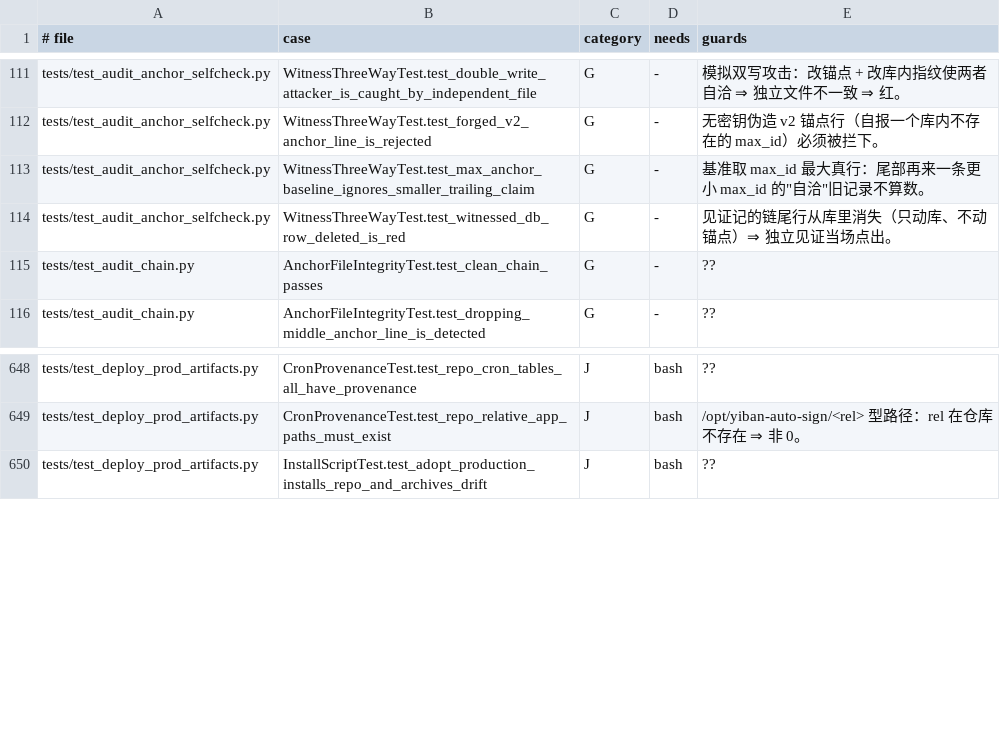
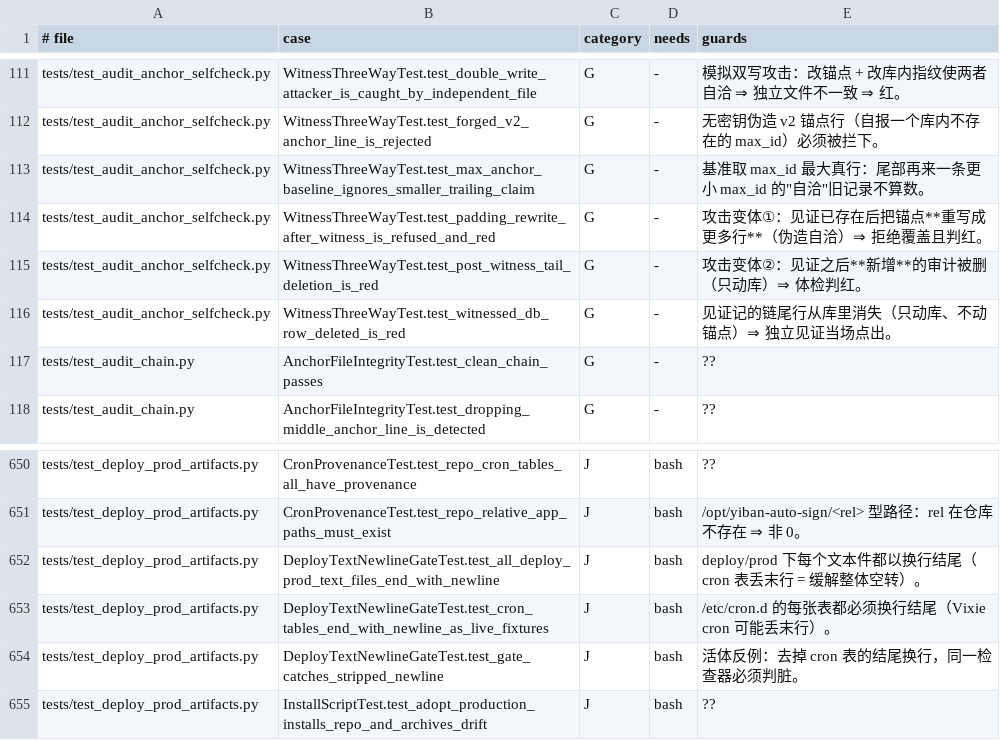
Before and after one commit to frostpolaris1/yiban-auto-sign, a TSV file: docs/dev/test-index.tsv, drawn as a sheet; only a part is shown, gaps mark what is left out.

Commit message:
test(audit): 双写攻击两变体活体反例（评审轮1）
新增 test_padding_rewrite_after_witness_is_refused_and_red（锚点重写成更多行的填充变体必须被见证拒绝且体检判红）与 test_post_witness_tail_deletion_is_red（只删见证之后新增的审计行必须判红）；两例对旧代码 RED，修复后 GREEN。随测试新增重建 docs/dev/test-index.tsv。

```diff
--- a/docs/dev/test-index.tsv
+++ b/docs/dev/test-index.tsv
@@ -113,2 +113,4 @@ tests/test_audit_anchor_selfcheck.py	WitnessThreeWayTest.test_forged_v2_anchor_l
 tests/test_audit_anchor_selfcheck.py	WitnessThreeWayTest.test_max_anchor_baseline_ignores_smaller_trailing_claim	G	-	基准取 max_id 最大真行：尾部再来一条更小 max_id 的"自洽"旧记录不算数。
+tests/test_audit_anchor_selfcheck.py	WitnessThreeWayTest.test_padding_rewrite_after_witness_is_refused_and_red	G	-	攻击变体①：见证已存在后把锚点**重写成更多行**（伪造自洽）⇒ 拒绝覆盖且判红。
+tests/test_audit_anchor_selfcheck.py	WitnessThreeWayTest.test_post_witness_tail_deletion_is_red	G	-	攻击变体②：见证之后**新增**的审计被删（只动库）⇒ 体检判红。
 tests/test_audit_anchor_selfcheck.py	WitnessThreeWayTest.test_witnessed_db_row_deleted_is_red	G	-	见证记的链尾行从库里消失（只动库、不动锚点）⇒ 独立见证当场点出。
@@ -649,2 +651,5 @@ tests/test_deploy_prod_artifacts.py	CronProvenanceTest.test_repo_cron_tables_all
 tests/test_deploy_prod_artifacts.py	CronProvenanceTest.test_repo_relative_app_paths_must_exist	J	bash	/opt/yiban-auto-sign/<rel> 型路径：rel 在仓库不存在 ⇒ 非 0。
+tests/test_deploy_prod_artifacts.py	DeployTextNewlineGateTest.test_all_deploy_prod_text_files_end_with_newline	J	bash	deploy/prod 下每个文本件都以换行结尾（cron 表丢末行 = 缓解整体空转）。
+tests/test_deploy_prod_artifacts.py	DeployTextNewlineGateTest.test_cron_tables_end_with_newline_as_live_fixtures	J	bash	/etc/cron.d 的每张表都必须换行结尾（Vixie cron 可能丢末行）。
+tests/test_deploy_prod_artifacts.py	DeployTextNewlineGateTest.test_gate_catches_stripped_newline	J	bash	活体反例：去掉 cron 表的结尾换行，同一检查器必须判脏。
 tests/test_deploy_prod_artifacts.py	InstallScriptTest.test_adopt_production_installs_repo_and_archives_drift	J	bash	??
```
Also changed, not shown: 1 other file.
